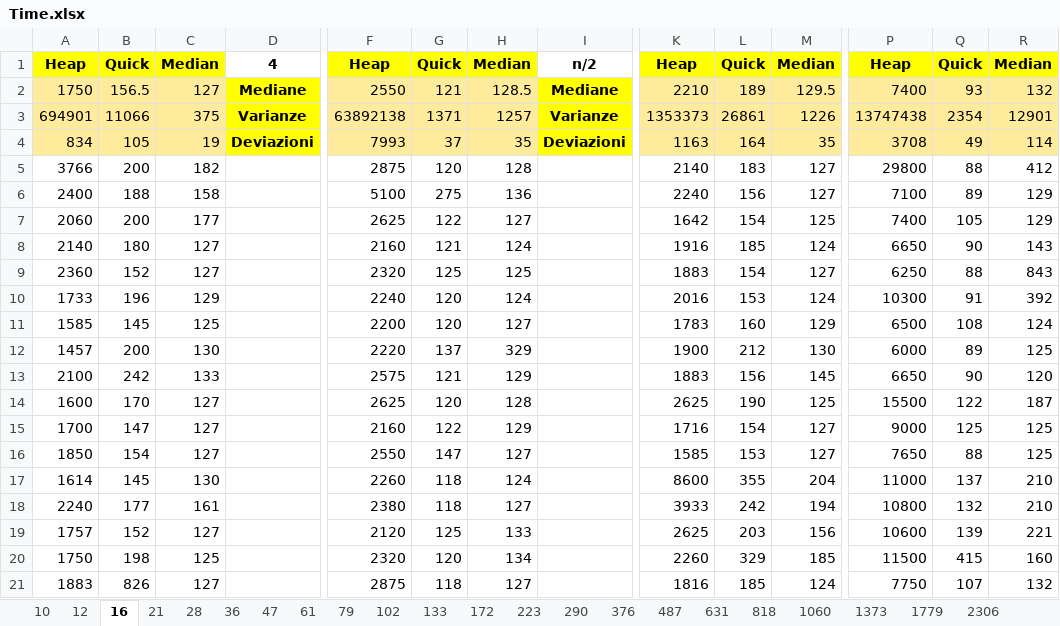
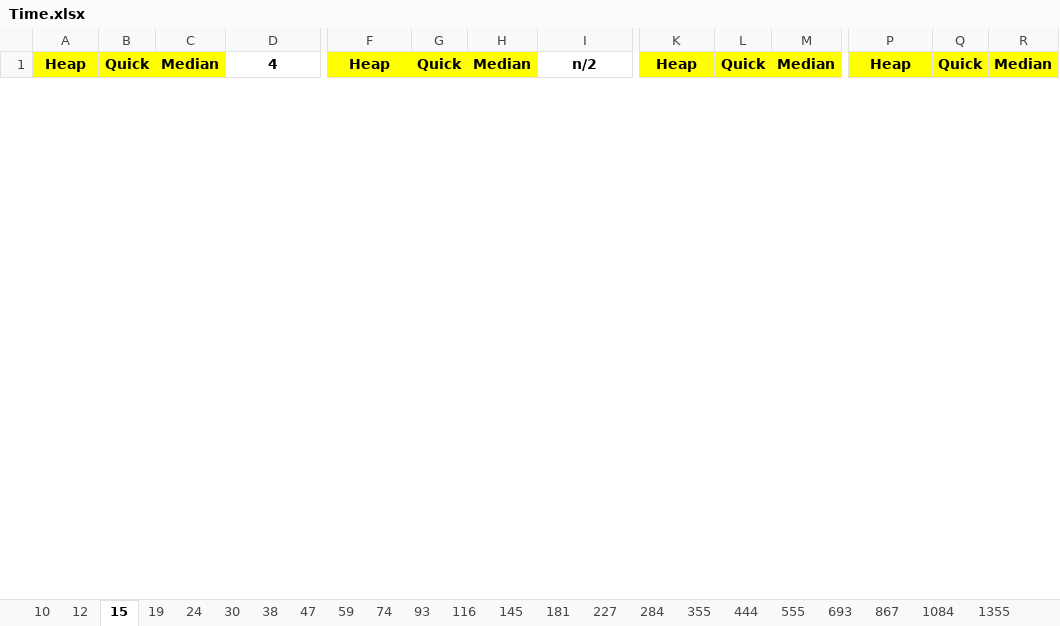
Before and after one commit to FraBomba6/Selection-Algorithms-Analysis, an Excel workbook: Time.xlsx, sheet 15, drawn as a sheet; only a part is shown, gaps mark what is left out; values as stored, in another font and other column widths than the file's, no borders; removed rows and columns are numbered as before the commit, all else as after; rows hold the shown columns only; the diff covers the shown part only; the diff names each change by its address in the sheet, - before the commit and + after, or states it on an @@ line.

```diff
--- a/Time.xlsx (sheet 15)
+++ b/Time.xlsx (sheet 15)
-sheet tab: 16
+sheet tab: 15
-sheet tab: 21
+sheet tab: 19
-sheet tab: 28
+sheet tab: 24
-sheet tab: 36
+sheet tab: 30
-sheet tab: 79
+sheet tab: 59
-sheet tab: 102
+sheet tab: 74
-sheet tab: 133
+sheet tab: 93
-sheet tab: 172
+sheet tab: 116
-sheet tab: 223
+sheet tab: 145
-sheet tab: 290
+sheet tab: 181
-sheet tab: 376
+sheet tab: 227
-sheet tab: 487
+sheet tab: 284
-sheet tab: 631
+sheet tab: 355
-sheet tab: 818
+sheet tab: 444
-sheet tab: 1060
+sheet tab: 555
-sheet tab: 1373
+sheet tab: 693
-sheet tab: 1779
+sheet tab: 867
-sheet tab: 2306
+sheet tab: 1084
-sheet tab: 61
+sheet tab: 38
-row 2: 1750 | 156.5 | 127 | Mediane | 2550 | 121 | 128.5 | Mediane | 2210 | 189 | 129.5 | 7400 | 93 | 132
-row 3: 694901 | 11066 | 375 | Varianze | 63892138 | 1371 | 1257 | Varianze | 1353373 | 26861 | 1226 | 13747438 | 2354 | 12901
-row 4: 834 | 105 | 19 | Deviazioni | 7993 | 37 | 35 | Deviazioni | 1163 | 164 | 35 | 3708 | 49 | 114
-row 5: 3766 | 200 | 182 |  | 2875 | 120 | 128 |  | 2140 | 183 | 127 | 29800 | 88 | 412
-row 6: 2400 | 188 | 158 |  | 5100 | 275 | 136 |  | 2240 | 156 | 127 | 7100 | 89 | 129
-row 7: 2060 | 200 | 177 |  | 2625 | 122 | 127 |  | 1642 | 154 | 125 | 7400 | 105 | 129
-row 8: 2140 | 180 | 127 |  | 2160 | 121 | 124 |  | 1916 | 185 | 124 | 6650 | 90 | 143
-row 9: 2360 | 152 | 127 |  | 2320 | 125 | 125 |  | 1883 | 154 | 127 | 6250 | 88 | 843
-row 10: 1733 | 196 | 129 |  | 2240 | 120 | 124 |  | 2016 | 153 | 124 | 10300 | 91 | 392
-row 11: 1585 | 145 | 125 |  | 2200 | 120 | 127 |  | 1783 | 160 | 129 | 6500 | 108 | 124
-row 12: 1457 | 200 | 130 |  | 2220 | 137 | 329 |  | 1900 | 212 | 130 | 6000 | 89 | 125
-row 13: 2100 | 242 | 133 |  | 2575 | 121 | 129 |  | 1883 | 156 | 145 | 6650 | 90 | 120
-row 14: 1600 | 170 | 127 |  | 2625 | 120 | 128 |  | 2625 | 190 | 125 | 15500 | 122 | 187
-row 15: 1700 | 147 | 127 |  | 2160 | 122 | 129 |  | 1716 | 154 | 127 | 9000 | 125 | 125
-row 16: 1850 | 154 | 127 |  | 2550 | 147 | 127 |  | 1585 | 153 | 127 | 7650 | 88 | 125
-row 17: 1614 | 145 | 130 |  | 2260 | 118 | 124 |  | 8600 | 355 | 204 | 11000 | 137 | 210
-row 18: 2240 | 177 | 161 |  | 2380 | 118 | 127 |  | 3933 | 242 | 194 | 10800 | 132 | 210
-row 19: 1757 | 152 | 127 |  | 2120 | 125 | 133 |  | 2625 | 203 | 156 | 10600 | 139 | 221
-row 20: 1750 | 198 | 125 |  | 2320 | 120 | 134 |  | 2260 | 329 | 185 | 11500 | 415 | 160
-row 21: 1883 | 826 | 127 |  | 2875 | 118 | 127 |  | 1816 | 185 | 124 | 7750 | 107 | 132
```
Also changed, not shown: 53 added rows and 33 removed rows elsewhere in this sheet, sheet Elaborazione, sheet 12, sheet 24, sheet 30, sheet 19, sheet 47, 43 more sheets, other sheet tabs, formulas that keep their value, 6 other files.
